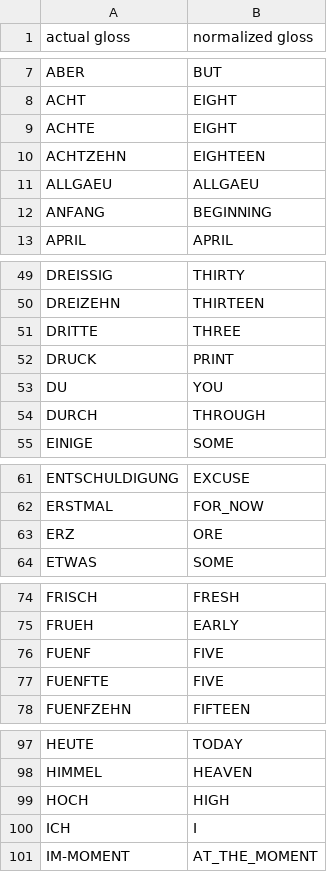
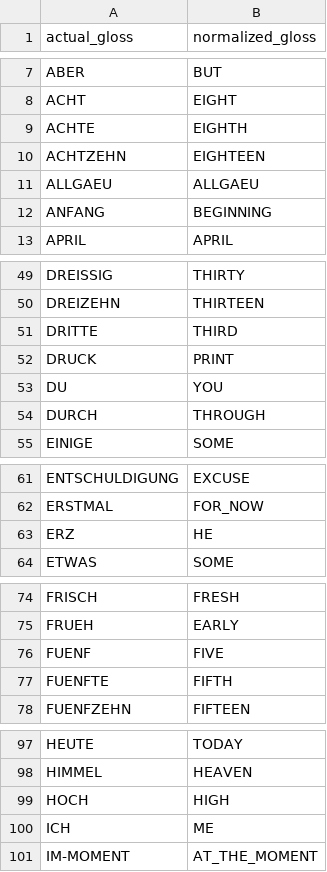
Before and after one commit to AI4Bharat/OpenHands, a CSV file: openhands/datasets/assets/rwth_phoenix_weather_signer03_cutout_metadata/normalized_glosses.csv, drawn as a sheet; only a part is shown, gaps mark what is left out; the diff covers the shown part only.

```diff
--- a/openhands/datasets/assets/rwth_phoenix_weather_signer03_cutout_metadata/normalized_glosses.csv
+++ b/openhands/datasets/assets/rwth_phoenix_weather_signer03_cutout_metadata/normalized_glosses.csv
@@ -1 +1 @@
-actual gloss,normalized gloss
+actual_gloss,normalized_gloss
@@ -8,3 +8,3 @@ ABER,BUT
 ACHT,EIGHT
-ACHTE,EIGHT
+ACHTE,EIGHTH
 ACHTZEHN,EIGHTEEN
@@ -50,3 +50,3 @@ DREISSIG,THIRTY
 DREIZEHN,THIRTEEN
-DRITTE,THREE
+DRITTE,THIRD
 DRUCK,PRINT
@@ -62,3 +62,3 @@ ENTSCHULDIGUNG,EXCUSE
 ERSTMAL,FOR_NOW
-ERZ,ORE
+ERZ,HE
 ETWAS,SOME
@@ -76,3 +76,3 @@ FRUEH,EARLY
 FUENF,FIVE
-FUENFTE,FIVE
+FUENFTE,FIFTH
 FUENFZEHN,FIFTEEN
@@ -99,3 +99,3 @@ HIMMEL,HEAVEN
 HOCH,HIGH
-ICH,I
+ICH,ME
 IM-MOMENT,AT_THE_MOMENT
```
Also changed, not shown: 5 edited cells elsewhere in this file, openhands/datasets/assets/asllvd_metadata/normalized_glosses.csv, openhands/datasets/assets/include_metadata/normalized_glosses.csv, 8 other files.
